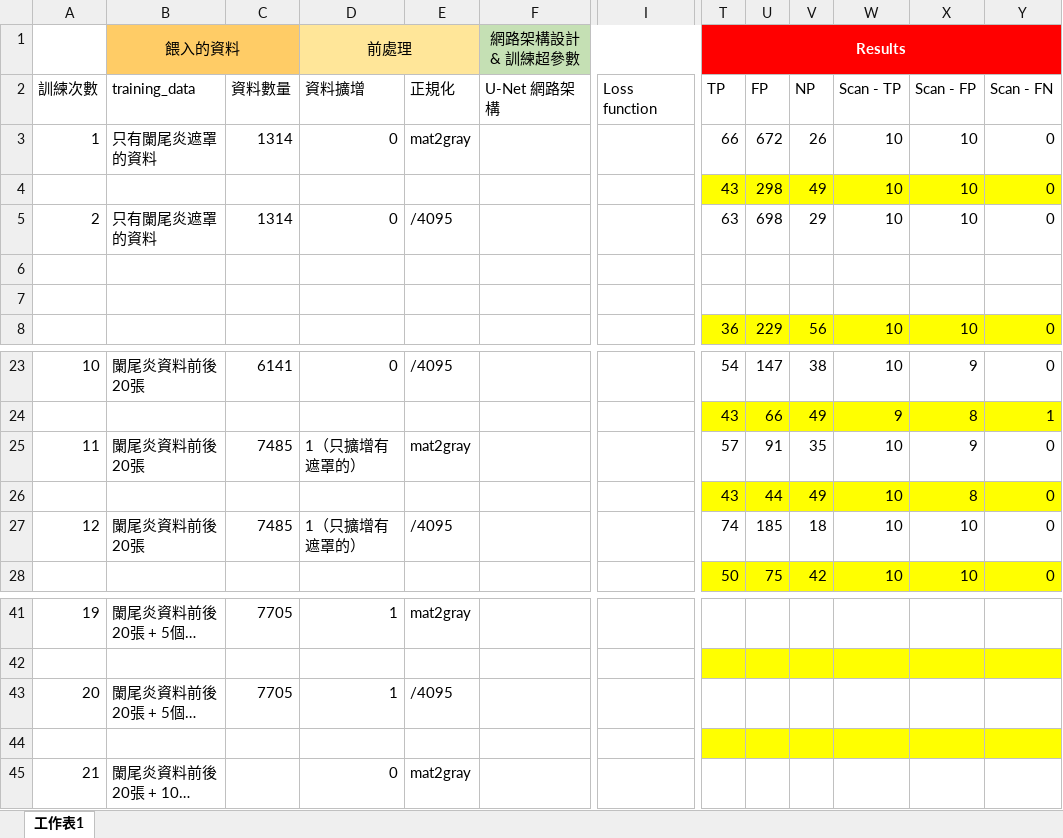
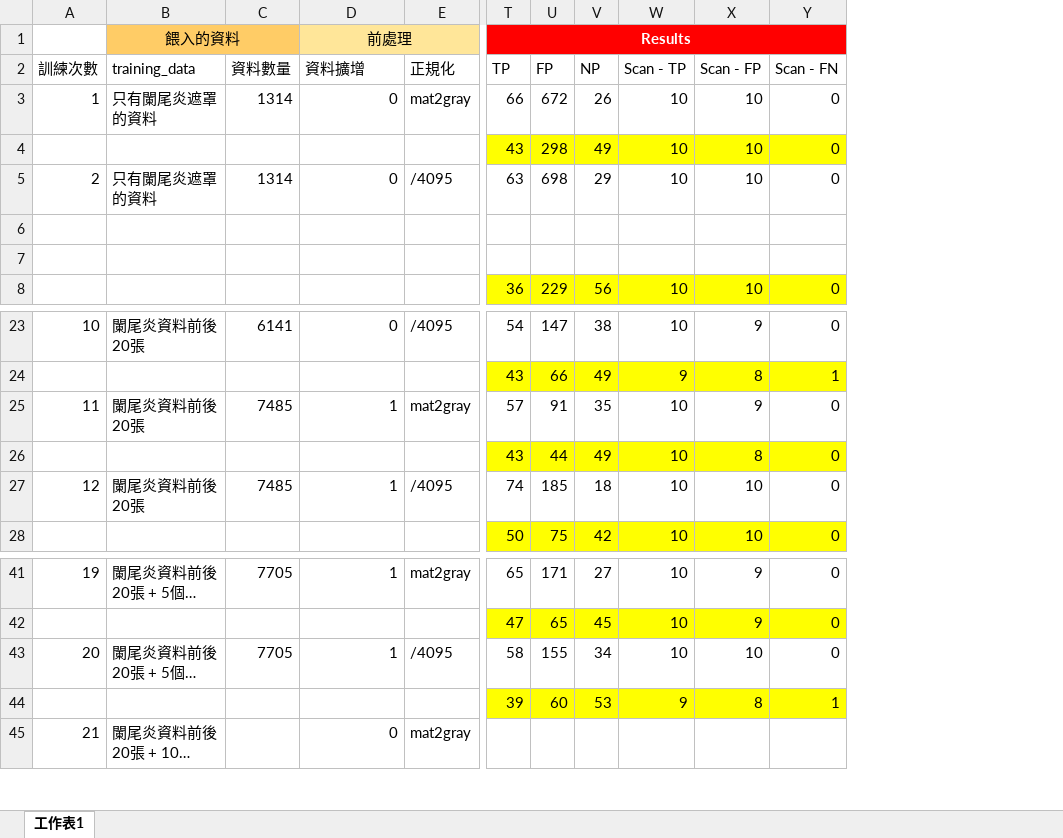
Before and after one commit to Wendylin0112/AOCR2024-AI-Challenge, an Excel workbook: Result_log.xlsx, sheet 工作表1, drawn as a sheet; only a part is shown, gaps mark what is left out; long unchanged cells end in …; values as stored, in another font and other column widths than the file's, no borders; removed rows and columns are numbered as before the commit, all else as after; the diff covers the shown part only; the diff names each change by its address in the sheet, - before the commit and + after, or states it on an @@ line.

```diff
--- a/Result_log.xlsx (sheet 工作表1)
+++ b/Result_log.xlsx (sheet 工作表1)
@@ column F hidden, rows 1-2: 網路架構設計 & 訓練超參數 | U-Net 網路架構 @@
@@ column I hidden, row 2: Loss function @@
-D25: 1（只擴增有遮罩的）
+D25: 1
-D27: 1（只擴增有遮罩的）
+D27: 1
-T41: (empty)
+T41: 65
-U41: (empty)
+U41: 171
-V41: (empty)
+V41: 27
-W41:W43: (empty)
+W41:W43: 10
-X41:X42: (empty)
+X41:X42: 9
-Y41:Y43: (empty)
+Y41:Y43: 0
-T42: (empty)
+T42: 47
-U42: (empty)
+U42: 65
-V42: (empty)
+V42: 45
-T43: (empty)
+T43: 58
-U43: (empty)
+U43: 155
-V43: (empty)
+V43: 34
-X43: (empty)
+X43: 10
-T44: (empty)
+T44: 39
-U44: (empty)
+U44: 60
-V44: (empty)
+V44: 53
-W44: (empty)
+W44: 9
-X44: (empty)
+X44: 8
-Y44: (empty)
+Y44: 1
```
Also changed, not shown: 2 added rows, 2 removed rows and 28 edited cells elsewhere in this sheet.
